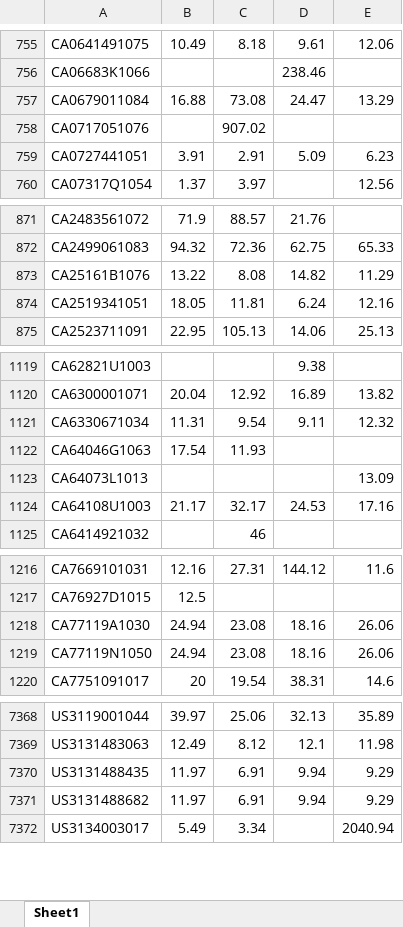
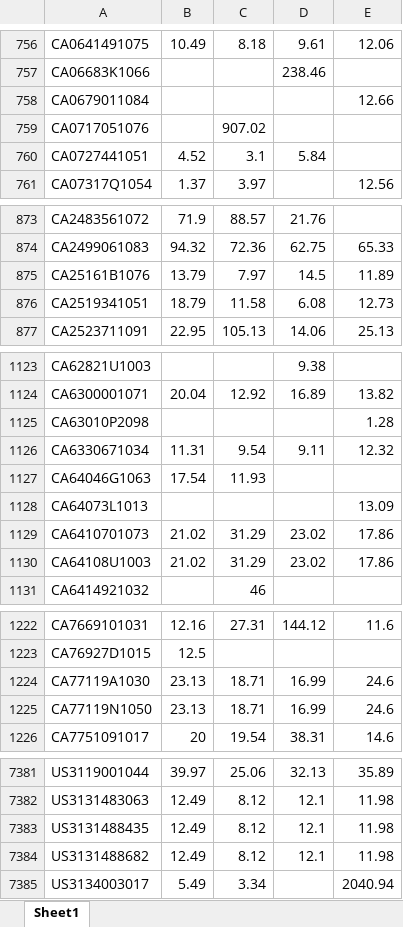
Before and after one commit to ThorstenBLN/stocks, an Excel workbook: data/kgv_5y_real.xlsx, sheet Sheet1, drawn as a sheet; only a part is shown, gaps mark what is left out; values as stored, in another font and other column widths than the file's, no borders; addresses are those after the commit; the diff covers the shown part only; the diff names each change by its address in the sheet, - before the commit and + after, or states it on an @@ line.

```diff
--- a/data/kgv_5y_real.xlsx (sheet Sheet1)
+++ b/data/kgv_5y_real.xlsx (sheet Sheet1)
-B758: 16.88
+B758: (empty)
-C758: 73.08
+C758: (empty)
-D758: 24.47
+D758: (empty)
-E758: 13.29
+E758: 12.66
-B760: 3.91
+B760: 4.52
-C760: 2.91
+C760: 3.1
-D760: 5.09
+D760: 5.84
-E760: 6.23
+E760: (empty)
-B875: 13.22
+B875: 13.79
-C875: 8.08
+C875: 7.97
-D875: 14.82
+D875: 14.5
-E875: 11.29
+E875: 11.89
-B876: 18.05
+B876: 18.79
-C876: 11.81
+C876: 11.58
-D876: 6.24
+D876: 6.08
-E876: 12.16
+E876: 12.73
+row 1125: CA63010P2098 |  |  |  | 1.28
+row 1129: CA6410701073 | 21.02 | 31.29 | 23.02 | 17.86
-B1130: 21.17
+B1130: 21.02
-C1130: 32.17
+C1130: 31.29
-D1130: 24.53
+D1130: 23.02
-E1130: 17.16
+E1130: 17.86
-B1224:B1225: 24.94
+B1224:B1225: 23.13
-C1224:C1225: 23.08
+C1224:C1225: 18.71
-D1224:D1225: 18.16
+D1224:D1225: 16.99
-E1224:E1225: 26.06
+E1224:E1225: 24.6
-B7383:B7384: 11.97
+B7383:B7384: 12.49
-C7383:C7384: 6.91
+C7383:C7384: 8.12
-D7383:D7384: 9.94
+D7383:D7384: 12.1
-E7383:E7384: 9.29
+E7383:E7384: 11.98
```
Also changed, not shown: 15 added rows, 5 removed rows and 168 edited cells elsewhere in this sheet.
